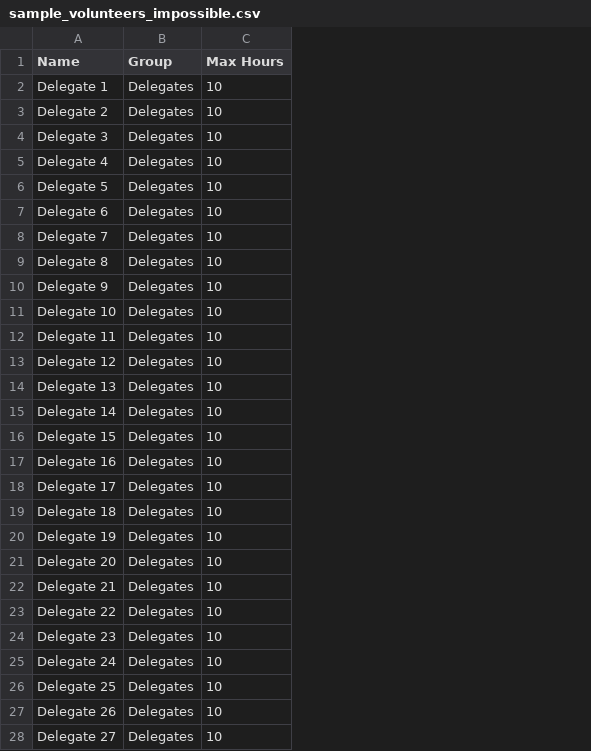
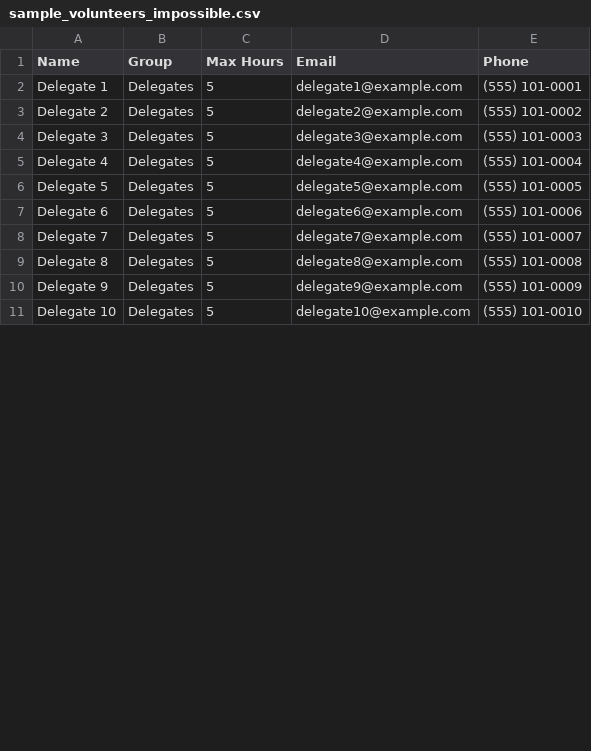
Before and after one commit to greenmartialarts/shift-scheduler-web, a CSV file: sample_volunteers_impossible.csv, drawn as a sheet; only a part is shown; removed rows and columns are numbered as before the commit, all else as after; the diff covers the shown part only; the diff names each change by its address in the sheet, - before the commit and + after, or states it on an @@ line.

```diff
--- a/sample_volunteers_impossible.csv
+++ b/sample_volunteers_impossible.csv
+column D (Email), rows 2-11: delegate1@example.com | delegate2@example.com | delegate3@example.com | delegate4@example.com | delegate5@example.com | delegate6@example.com | delegate7@example.com | delegate8@example.com | delegate9@example.com | delegate10@example.com
+column E (Phone), rows 2-11: (555) 101-0001 | (555) 101-0002 | (555) 101-0003 | (555) 101-0004 | (555) 101-0005 | (555) 101-0006 | (555) 101-0007 | (555) 101-0008 | (555) 101-0009 | (555) 101-0010
-C2:C11 (Max Hours): 10
+C2:C11 (Max Hours): 5
-row 12: Delegate 11 | Delegates | 10
-row 13: Delegate 12 | Delegates | 10
-row 14: Delegate 13 | Delegates | 10
-row 15: Delegate 14 | Delegates | 10
-row 16: Delegate 15 | Delegates | 10
-row 17: Delegate 16 | Delegates | 10
-row 18: Delegate 17 | Delegates | 10
-row 19: Delegate 18 | Delegates | 10
-row 20: Delegate 19 | Delegates | 10
-row 21: Delegate 20 | Delegates | 10
-row 22: Delegate 21 | Delegates | 10
-row 23: Delegate 22 | Delegates | 10
-row 24: Delegate 23 | Delegates | 10
-row 25: Delegate 24 | Delegates | 10
-row 26: Delegate 25 | Delegates | 10
-row 27: Delegate 26 | Delegates | 10
-row 28: Delegate 27 | Delegates | 10
```
Also changed, not shown: 2 added rows, 25 removed rows and 16 edited cells elsewhere in this file, sample_shifts.csv, sample_shifts_impossible.csv, 40 other files.
